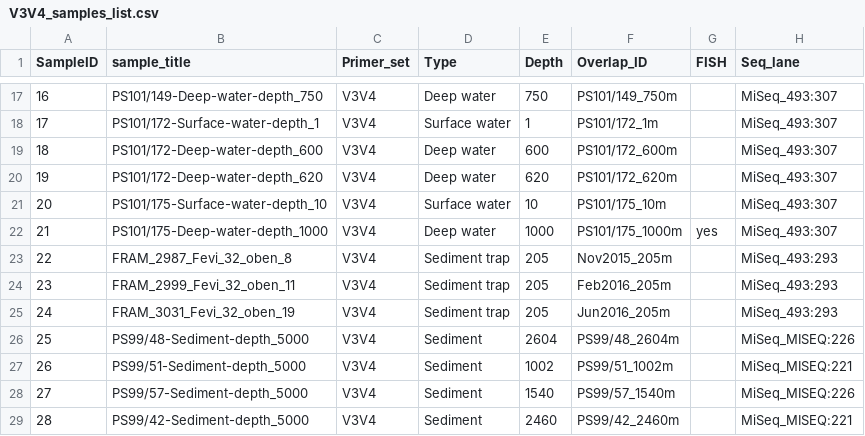
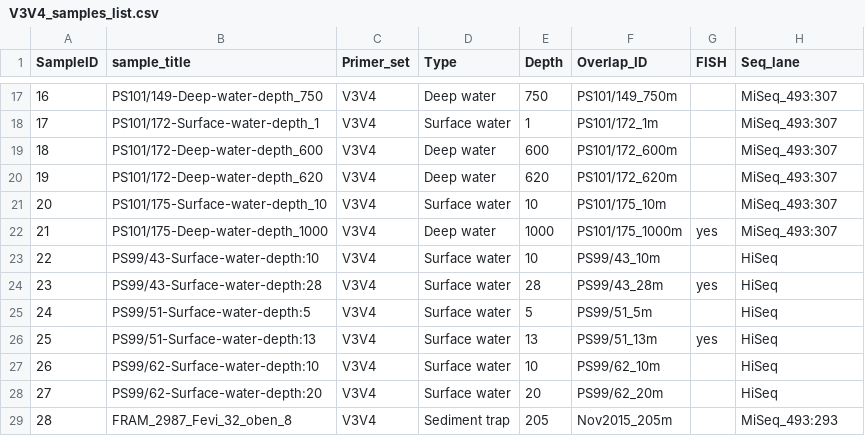
Before and after one commit to edfadeev/Arctic-16S-Primers-comparison, a CSV file: data/V3V4/V3V4_samples_list.csv, drawn as a sheet; only a part is shown, gaps mark what is left out; the diff covers the shown part only.

```diff
--- a/data/V3V4/V3V4_samples_list.csv
+++ b/data/V3V4/V3V4_samples_list.csv
@@ -22,8 +22,8 @@ SampleID,sample_title,Primer_set,Type,Depth,Overlap_ID,FISH,Seq_lane
 21,PS101/175-Deep-water-depth_1000,V3V4,Deep water,1000,PS101/175_1000m,yes,MiSeq_493:307
-22,FRAM_2987_Fevi_32_oben_8,V3V4,Sediment trap,205,Nov2015_205m,,MiSeq_493:293
-23,FRAM_2999_Fevi_32_oben_11,V3V4,Sediment trap,205,Feb2016_205m,,MiSeq_493:293
-24,FRAM_3031_Fevi_32_oben_19,V3V4,Sediment trap,205,Jun2016_205m,,MiSeq_493:293
-25,PS99/48-Sediment-depth_5000,V3V4,Sediment,2604,PS99/48_2604m,,MiSeq_MISEQ:226
-26,PS99/51-Sediment-depth_5000,V3V4,Sediment,1002,PS99/51_1002m,,MiSeq_MISEQ:221
-27,PS99/57-Sediment-depth_5000,V3V4,Sediment,1540,PS99/57_1540m,,MiSeq_MISEQ:226
-28,PS99/42-Sediment-depth_5000,V3V4,Sediment,2460,PS99/42_2460m,,MiSeq_MISEQ:221
+22,PS99/43-Surface-water-depth:10,V3V4,Surface water,10,PS99/43_10m,,HiSeq
+23,PS99/43-Surface-water-depth:28,V3V4,Surface water,28,PS99/43_28m,yes,HiSeq
+24,PS99/51-Surface-water-depth:5,V3V4,Surface water,5,PS99/51_5m,,HiSeq
+25,PS99/51-Surface-water-depth:13,V3V4,Surface water,13,PS99/51_13m,yes,HiSeq
+26,PS99/62-Surface-water-depth:10,V3V4,Surface water,10,PS99/62_10m,,HiSeq
+27,PS99/62-Surface-water-depth:20,V3V4,Surface water,20,PS99/62_20m,,HiSeq
+28,FRAM_2987_Fevi_32_oben_8,V3V4,Sediment trap,205,Nov2015_205m,,MiSeq_493:293
```
Also changed, not shown: 40 edited cells elsewhere in this file, data/V4V5/V4V5_samples_list.csv, 20 other files.
